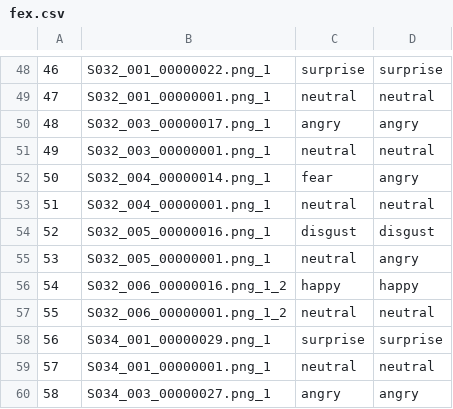
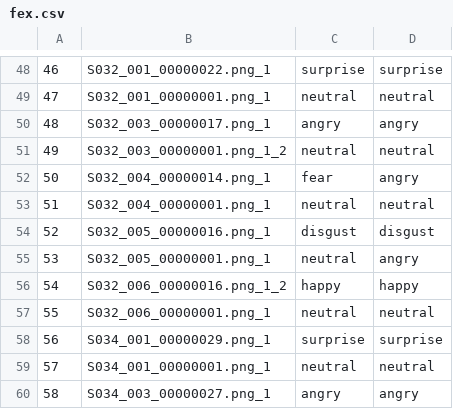
Before and after one commit to murilo-preto/Interpretador-expressoes-faciais-PDPD, a CSV file: Benchmarking/ck/fex.csv (was Benchmarking/fex.csv), drawn as a sheet; only a part is shown, gaps mark what is left out.

```diff
--- a/Benchmarking/fex.csv
+++ b/Benchmarking/ck/fex.csv
@@ -50,3 +50,3 @@
 48,S032_003_00000017.png_1,angry,angry
-49,S032_003_00000001.png_1,neutral,neutral
+49,S032_003_00000001.png_1_2,neutral,neutral
 50,S032_004_00000014.png_1,fear,angry
@@ -56,3 +56,3 @@
 54,S032_006_00000016.png_1_2,happy,happy
-55,S032_006_00000001.png_1_2,neutral,neutral
+55,S032_006_00000001.png_1,neutral,neutral
 56,S034_001_00000029.png_1,surprise,surprise
```
Also changed, not shown: 6 other files.
